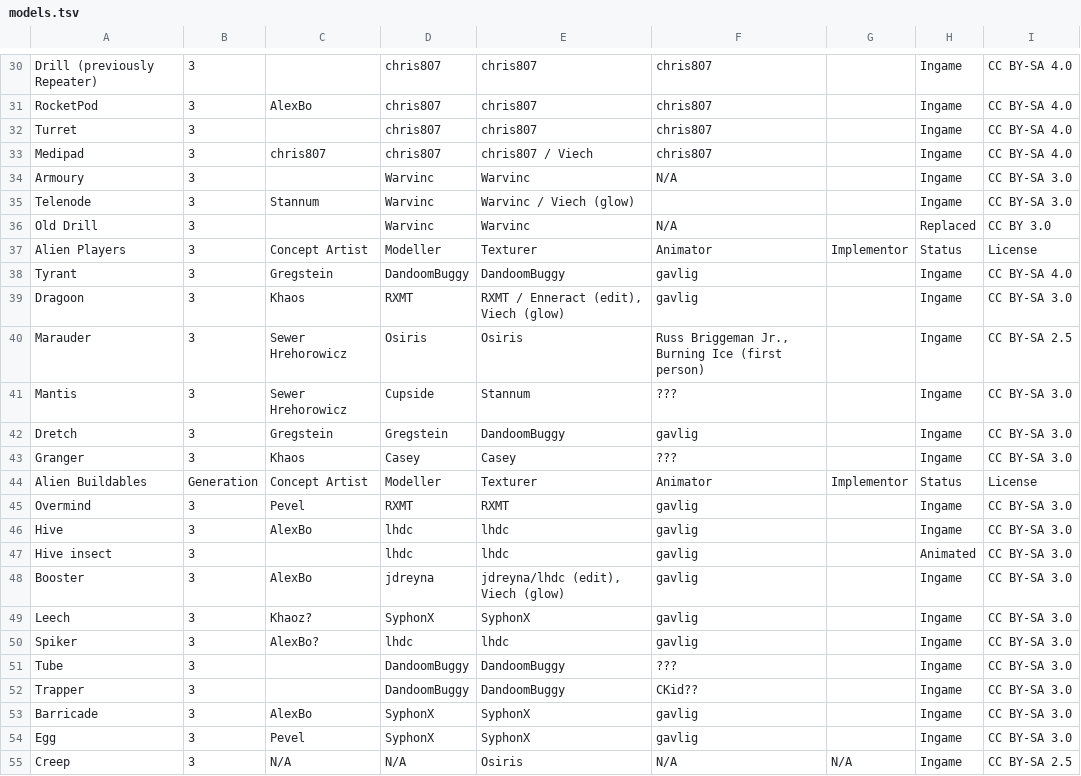
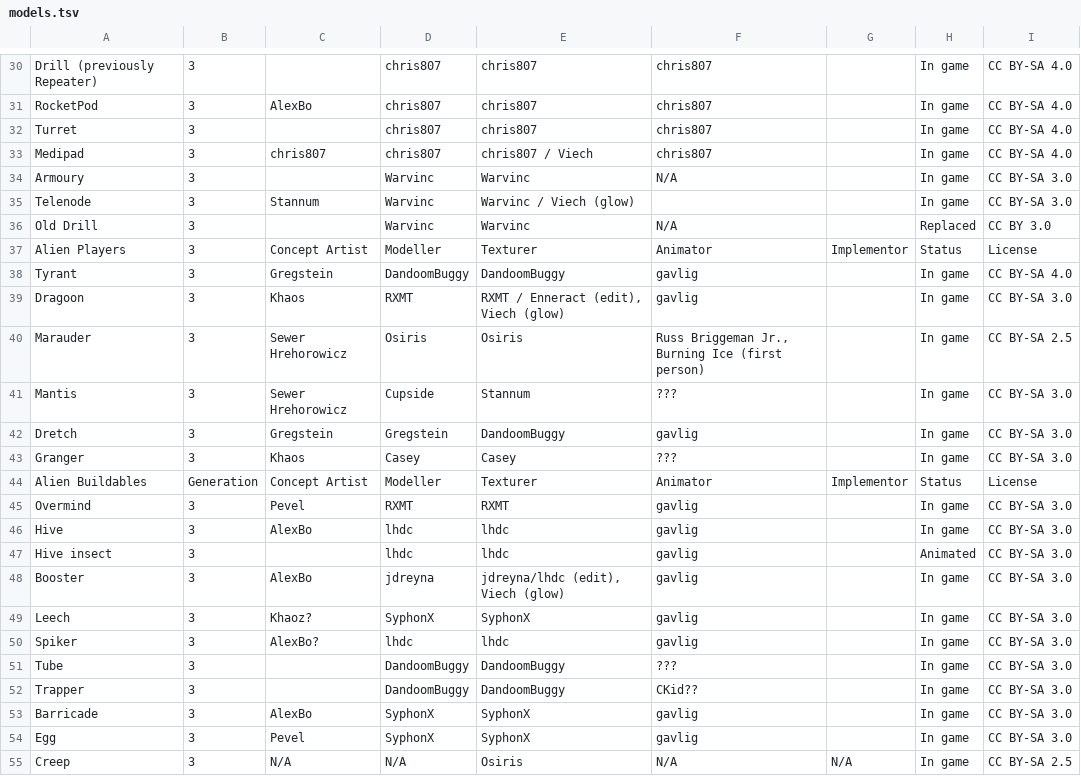
Before and after one commit to Unvanquished/unvanquished-documentation-data, a TSV file: media-credit-table/models.tsv, drawn as a sheet; only a part is shown, gaps mark what is left out; the diff covers the shown part only; the diff names each change by its address in the sheet, - before the commit and + after, or states it on an @@ line.

```diff
--- a/media-credit-table/models.tsv
+++ b/media-credit-table/models.tsv
-H30:H35: Ingame
+H30:H35: In game
-H38:H43: Ingame
+H38:H43: In game
-H45:H46: Ingame
+H45:H46: In game
-H48:H55: Ingame
+H48:H55: In game
```
Also changed, not shown: 16 edited cells elsewhere in this file.
